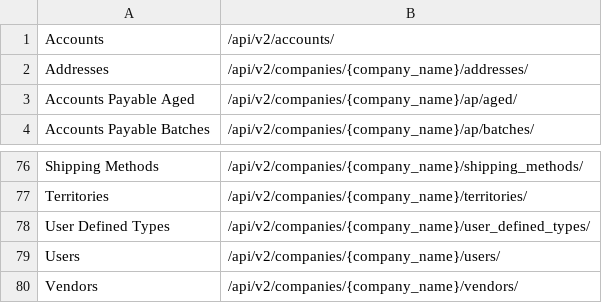
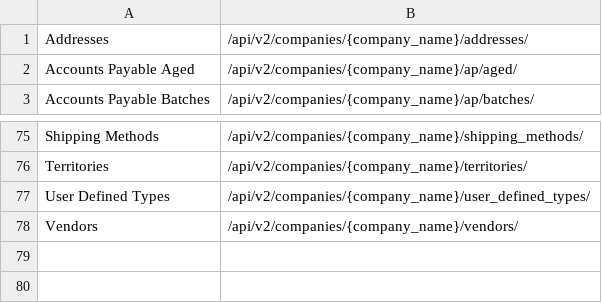
Before and after one commit to jamienorbury/power-bi-connector, a CSV file: links.csv, drawn as a sheet; only a part is shown, gaps mark what is left out.

Commit message:
Update links.csv
test2

```diff
--- a/links.csv
+++ b/links.csv
@@ -1,2 +1 @@
-Accounts,/api/v2/accounts/
 Addresses,/api/v2/companies/{company_name}/addresses/
@@ -78,3 +77,2 @@ Territories,/api/v2/companies/{company_name}/territories/
 User Defined Types,/api/v2/companies/{company_name}/user_defined_types/
-Users,/api/v2/companies/{company_name}/users/
 Vendors,/api/v2/companies/{company_name}/vendors/
```
